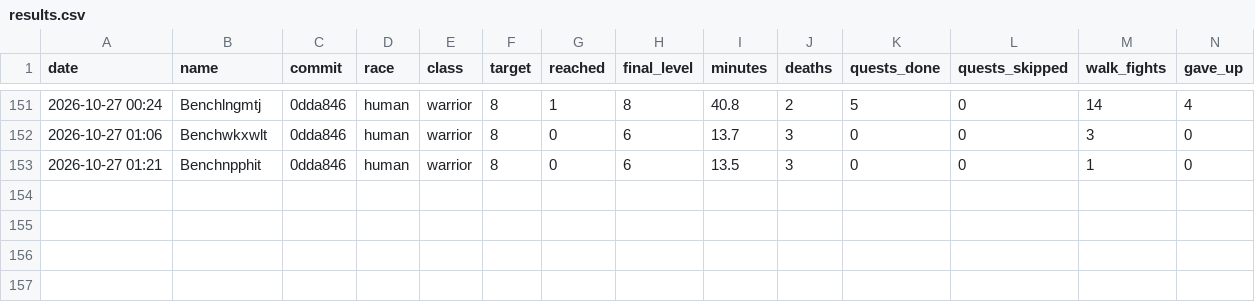
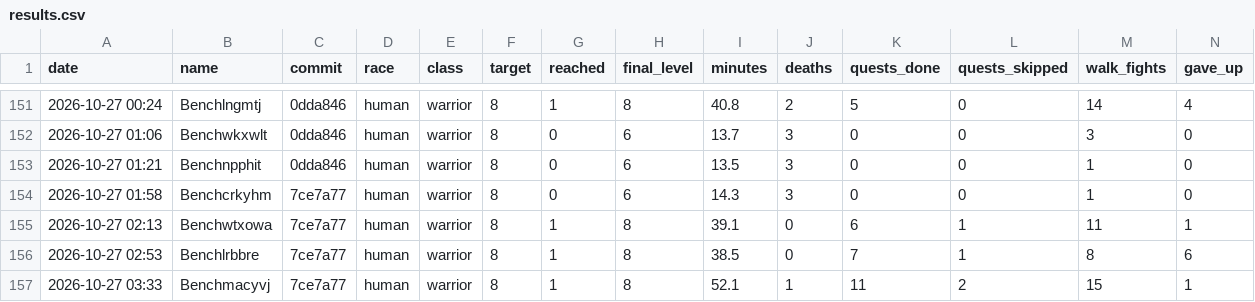
Before and after one commit to Rabhynoide/agent-wow-workspace, a CSV file: journal/bench/results.csv, drawn as a sheet; only a part is shown, gaps mark what is left out; rows hold the shown columns only; the diff names each change by its address in the sheet, - before the commit and + after, or states it on an @@ line.

```diff
--- a/journal/bench/results.csv
+++ b/journal/bench/results.csv
+row 154: 2026-10-27 01:58 | Benchcrkyhm | 7ce7a77 | human | warrior | 8 | 0 | 6 | 14.3 | 3 | 0 | 0 | 1 | 0
+row 155: 2026-10-27 02:13 | Benchwtxowa | 7ce7a77 | human | warrior | 8 | 1 | 8 | 39.1 | 0 | 6 | 1 | 11 | 1
+row 156: 2026-10-27 02:53 | Benchlrbbre | 7ce7a77 | human | warrior | 8 | 1 | 8 | 38.5 | 0 | 7 | 1 | 8 | 6
+row 157: 2026-10-27 03:33 | Benchmacyvj | 7ce7a77 | human | warrior | 8 | 1 | 8 | 52.1 | 1 | 11 | 2 | 15 | 1
```
Also changed, not shown: 4 other files.
